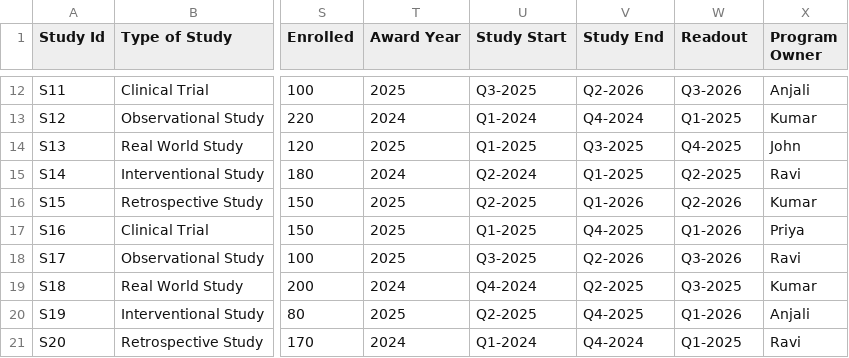
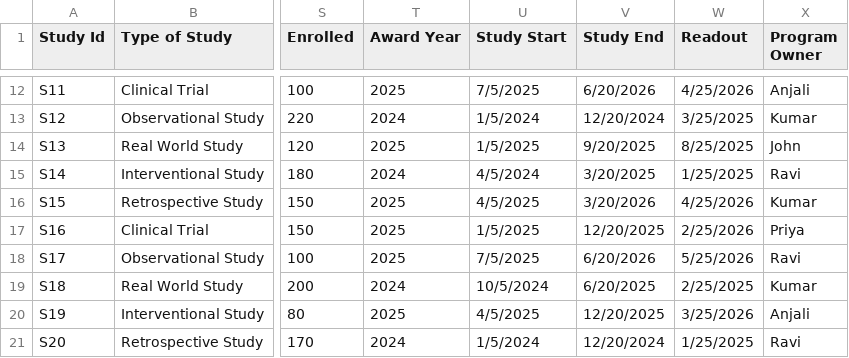
Before and after one commit to Aaditya3636/I2E-AI-Bootcamp, a CSV file: data.csv, drawn as a sheet; only a part is shown, gaps mark what is left out; the diff covers the shown part only; the diff names each change by its address in the sheet, - before the commit and + after, or states it on an @@ line.

```diff
--- a/data.csv
+++ b/data.csv
-U12 (Study Start): Q3-2025
+U12 (Study Start): 7/5/2025
-V12 (Study End): Q2-2026
+V12 (Study End): 6/20/2026
-W12 (Readout): Q3-2026
+W12 (Readout): 4/25/2026
-U13 (Study Start): Q1-2024
+U13 (Study Start): 1/5/2024
-V13 (Study End): Q4-2024
+V13 (Study End): 12/20/2024
-W13 (Readout): Q1-2025
+W13 (Readout): 3/25/2025
-U14 (Study Start): Q1-2025
+U14 (Study Start): 1/5/2025
-V14 (Study End): Q3-2025
+V14 (Study End): 9/20/2025
-W14 (Readout): Q4-2025
+W14 (Readout): 8/25/2025
-U15 (Study Start): Q2-2024
+U15 (Study Start): 4/5/2024
-V15 (Study End): Q1-2025
+V15 (Study End): 3/20/2025
-W15 (Readout): Q2-2025
+W15 (Readout): 1/25/2025
-U16 (Study Start): Q2-2025
+U16 (Study Start): 4/5/2025
-V16 (Study End): Q1-2026
+V16 (Study End): 3/20/2026
-W16 (Readout): Q2-2026
+W16 (Readout): 4/25/2026
-U17 (Study Start): Q1-2025
+U17 (Study Start): 1/5/2025
-V17 (Study End): Q4-2025
+V17 (Study End): 12/20/2025
-W17 (Readout): Q1-2026
+W17 (Readout): 2/25/2026
-U18 (Study Start): Q3-2025
+U18 (Study Start): 7/5/2025
-V18 (Study End): Q2-2026
+V18 (Study End): 6/20/2026
-W18 (Readout): Q3-2026
+W18 (Readout): 5/25/2026
-U19 (Study Start): Q4-2024
+U19 (Study Start): 10/5/2024
-V19 (Study End): Q2-2025
+V19 (Study End): 6/20/2025
-W19 (Readout): Q3-2025
+W19 (Readout): 2/25/2025
-U20 (Study Start): Q2-2025
+U20 (Study Start): 4/5/2025
-V20 (Study End): Q4-2025
+V20 (Study End): 12/20/2025
-W20 (Readout): Q1-2026
+W20 (Readout): 3/25/2026
-U21 (Study Start): Q1-2024
+U21 (Study Start): 1/5/2024
-V21 (Study End): Q4-2024
+V21 (Study End): 12/20/2024
-W21 (Readout): Q1-2025
+W21 (Readout): 1/25/2025
```
Also changed, not shown: 30 edited cells elsewhere in this file.
